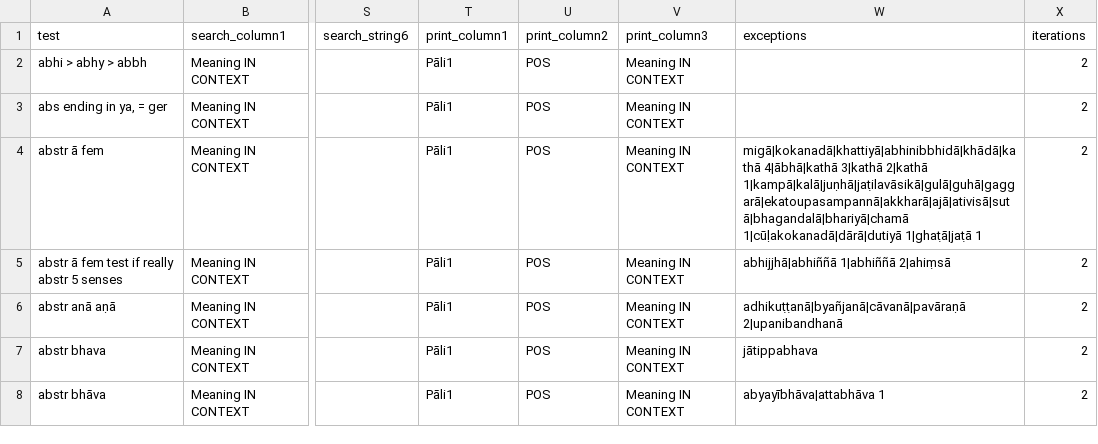
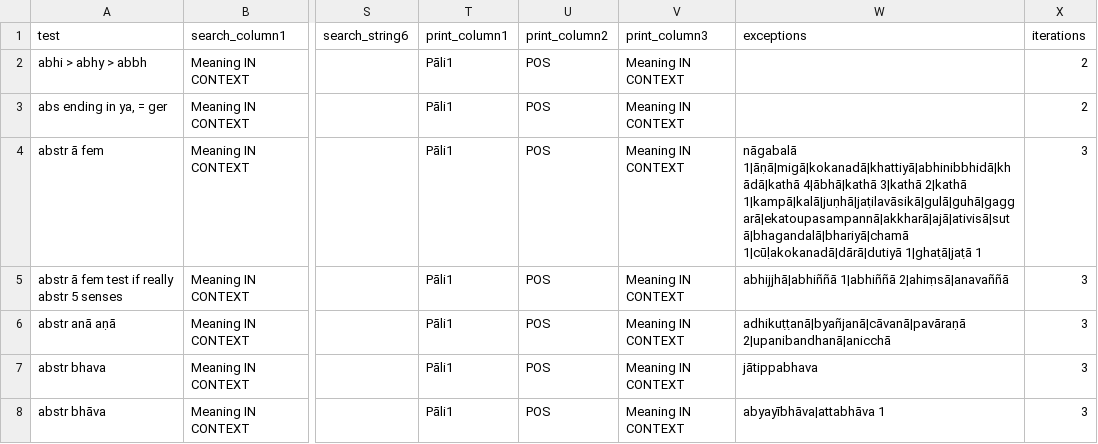
Before and after one commit to digitalpalidictionary/data-tests, a CSV file: tests.csv, drawn as a sheet; only a part is shown, gaps mark what is left out; the diff covers the shown part only; the diff names each change by its address in the sheet, - before the commit and + after, or states it on an @@ line.

```diff
--- a/tests.csv
+++ b/tests.csv
-W4 (exceptions): migā|kokanadā|khattiyā|abhinibbhidā|khādā|kathā 4|ābhā|kathā 3|kathā…
+W4 (exceptions): nāgabalā 1|āṇā|migā|kokanadā|khattiyā|abhinibbhidā|khādā|kathā 4|ābhā|kathā 3|kathā…
-X4:X8 (iterations): 2
+X4:X8 (iterations): 3
-W5 (exceptions): abhijjhā|abhiññā 1|abhiññā 2|ahiṃsā
+W5 (exceptions): abhijjhā|abhiññā 1|abhiññā 2|ahiṃsā|anavaññā
-W6 (exceptions): adhikuṭṭanā|byañjanā|cāvanā|pavāraṇā 2|upanibandhanā
+W6 (exceptions): adhikuṭṭanā|byañjanā|cāvanā|pavāraṇā 2|upanibandhanā|anicchā
```
Also changed, not shown: 13 edited cells elsewhere in this file, 1 other file.
